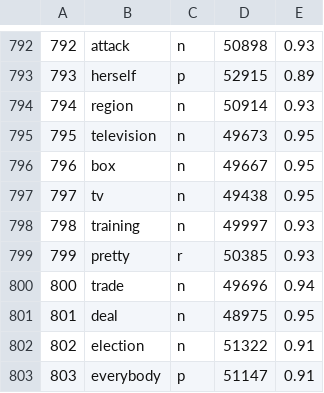
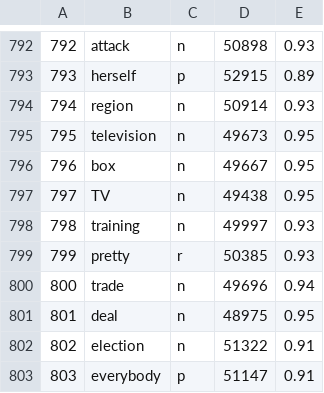
Before and after one commit to darco2018/wordmaster, a CSV file: dictionary5000.csv, drawn as a sheet; only a part is shown, gaps mark what is left out.

```diff
--- a/dictionary5000.csv
+++ b/dictionary5000.csv
@@ -796,3 +796,3 @@
 796,box,n,49667,0.95
-797,tv,n,49438,0.95
+797,TV,n,49438,0.95
 798,training,n,49997,0.93
```
Also changed, not shown: 8 other files.
